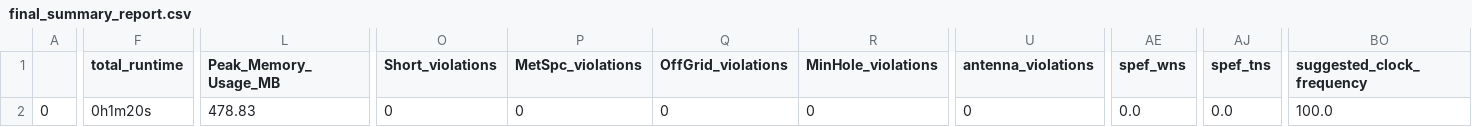
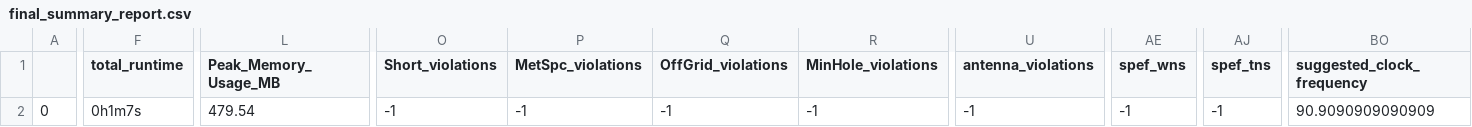
Before and after one commit to harrisonpham/randsack_b1, a CSV file: signoff/ringosc_macro/final_summary_report.csv, drawn as a sheet; only a part is shown, gaps mark what is left out; the diff covers the shown part only; the diff names each change by its address in the sheet, - before the commit and + after, or states it on an @@ line.

```diff
--- a/signoff/ringosc_macro/final_summary_report.csv
+++ b/signoff/ringosc_macro/final_summary_report.csv
-F2 (total_runtime): 0h1m20s
+F2 (total_runtime): 0h1m7s
-L2 (Peak_Memory_Usage_MB): 478.83
+L2 (Peak_Memory_Usage_MB): 479.54
-O2 (Short_violations): 0
+O2 (Short_violations): -1
-P2 (MetSpc_violations): 0
+P2 (MetSpc_violations): -1
-Q2 (OffGrid_violations): 0
+Q2 (OffGrid_violations): -1
-R2 (MinHole_violations): 0
+R2 (MinHole_violations): -1
-U2 (antenna_violations): 0
+U2 (antenna_violations): -1
-AE2 (spef_wns): 0.0
+AE2 (spef_wns): -1
-AJ2 (spef_tns): 0.0
+AJ2 (spef_tns): -1
-BO2 (suggested_clock_frequency): 100.0
+BO2 (suggested_clock_frequency): 90.9090909090909
```
Also changed, not shown: 1 edited cell elsewhere in this file, signoff/collapsering_macro/final_summary_report.csv, signoff/digitalcore_macro/final_summary_report.csv, 30 other files.
